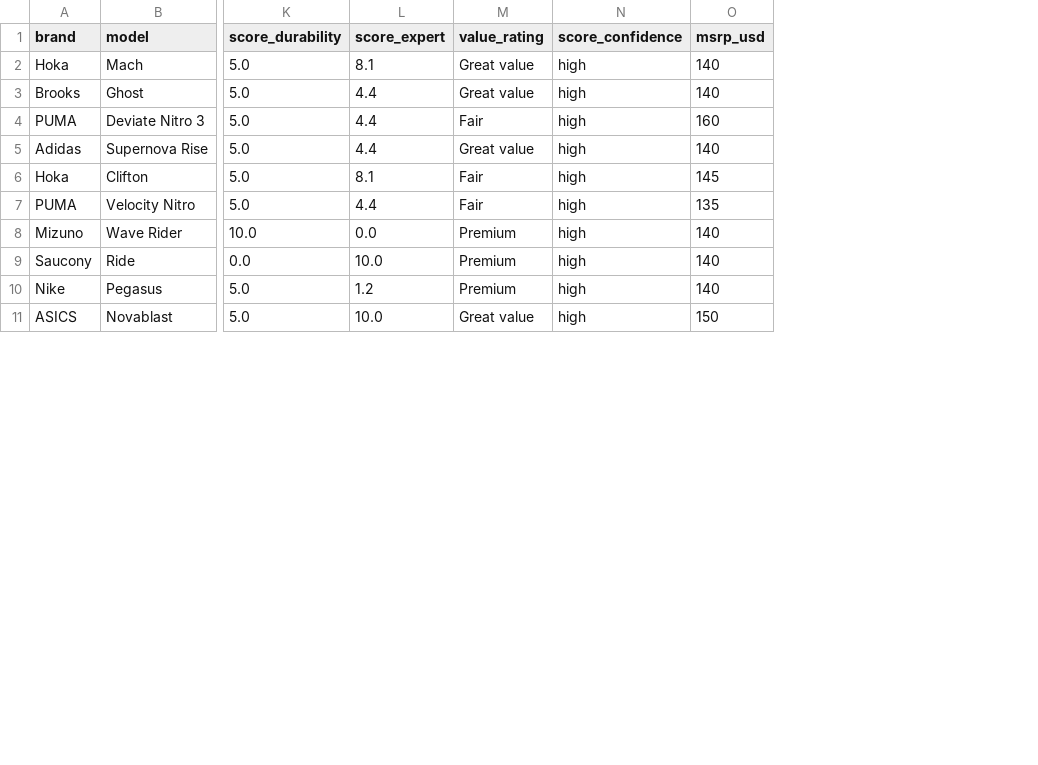
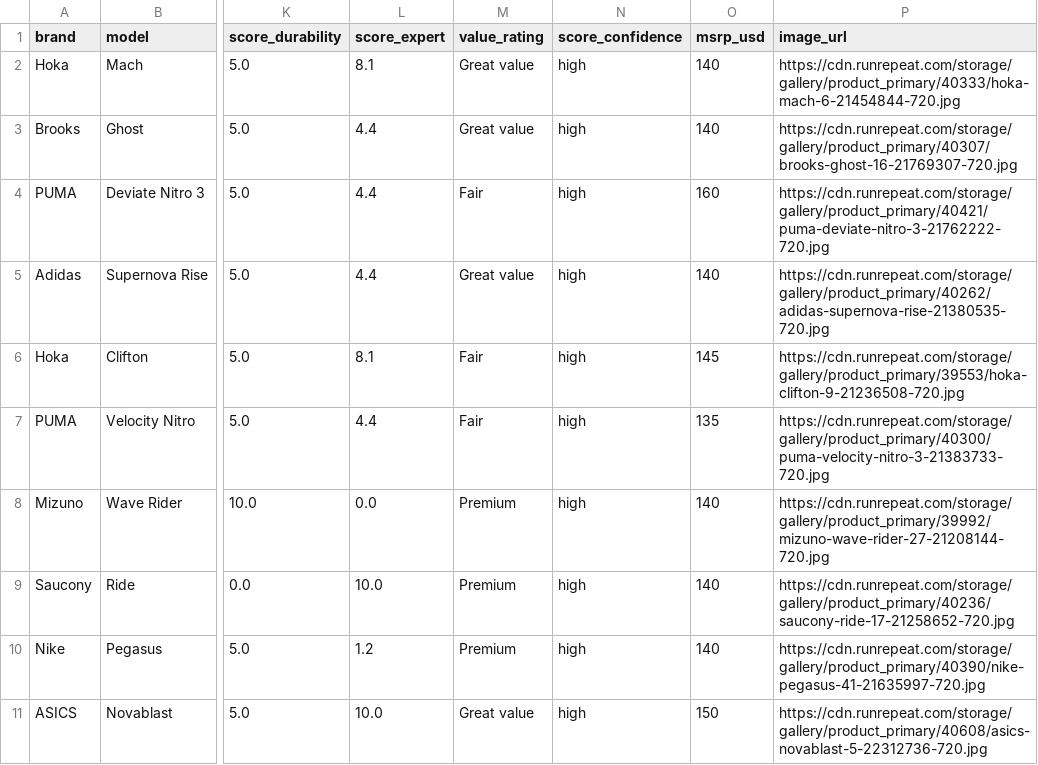
Before and after one commit to MichaelS07/running-hub, a CSV file: data/scores.csv, drawn as a sheet; only a part is shown, gaps mark what is left out; the diff names each change by its address in the sheet, - before the commit and + after, or states it on an @@ line.

```diff
--- a/data/scores.csv
+++ b/data/scores.csv
+column P (image_url), rows 2-11: https://cdn.runrepeat.com/storage/gallery/product_primary/40333/hoka-mach-6-21454844-720.jpg | https://cdn.runrepeat.com/storage/gallery/product_primary/40307/brooks-ghost-16-21769307-720.jpg | https://cdn.runrepeat.com/storage/gallery/product_primary/40421/puma-deviate-nitro-3-21762222-720.jpg | https://cdn.runrepeat.com/storage/gallery/product_primary/40262/adidas-supernova-rise-21380535-720.jpg | https://cdn.runrepeat.com/storage/gallery/product_primary/39553/hoka-clifton-9-21236508-720.jpg | https://cdn.runrepeat.com/storage/gallery/product_primary/40300/puma-velocity-nitro-3-21383733-720.jpg | https://cdn.runrepeat.com/storage/gallery/product_primary/39992/mizuno-wave-rider-27-21208144-720.jpg | https://cdn.runrepeat.com/storage/gallery/product_primary/40236/saucony-ride-17-21258652-720.jpg | https://cdn.runrepeat.com/storage/gallery/product_primary/40390/nike-pegasus-41-21635997-720.jpg | https://cdn.runrepeat.com/storage/gallery/product_primary/40608/asics-novablast-5-22312736-720.jpg
```
Also changed, not shown: data/shoes-seed.csv, 4 other files.
